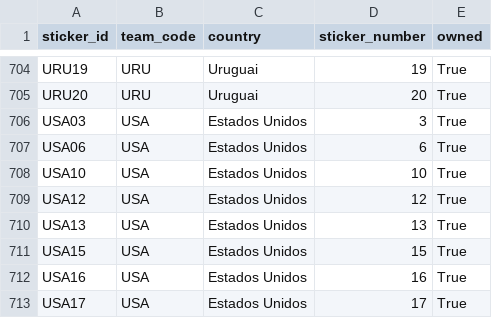
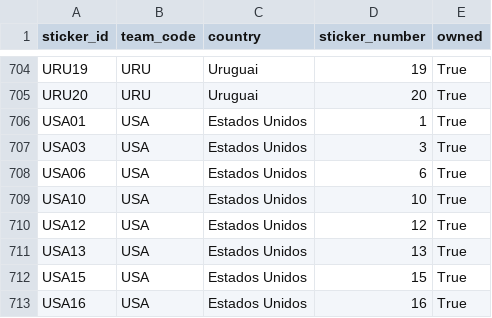
Before and after one commit to RafaSartorel/figurinhas-copa-2026, a CSV file: data/owned.csv, drawn as a sheet; only a part is shown, gaps mark what is left out; the shorter side is filled out with more unchanged rows; the diff names each change by its address in the sheet, - before the commit and + after, or states it on an @@ line.

```diff
--- a/data/owned.csv
+++ b/data/owned.csv
+row 706: USA01 | USA | Estados Unidos | 1 | True
```
Also changed, not shown: data/missing.csv, 6 other files.
